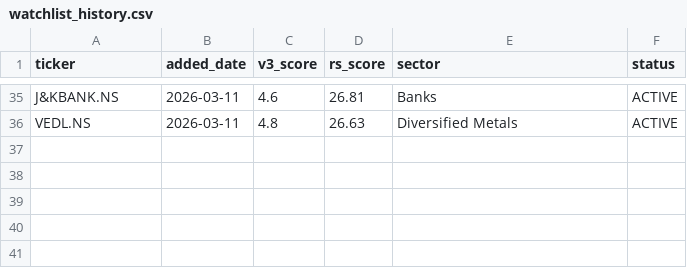
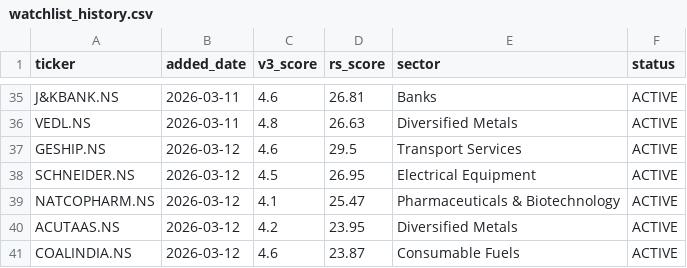
Before and after one commit to adi-git01/nifty-dashboard, a CSV file: data/watchlist_history.csv, drawn as a sheet; only a part is shown, gaps mark what is left out.

```diff
--- a/data/watchlist_history.csv
+++ b/data/watchlist_history.csv
@@ -36 +36,6 @@ J&KBANK.NS,2026-03-11,4.6,26.81,Banks,ACTIVE
 VEDL.NS,2026-03-11,4.8,26.63,Diversified Metals,ACTIVE
+GESHIP.NS,2026-03-12,4.6,29.5,Transport Services,ACTIVE
+SCHNEIDER.NS,2026-03-12,4.5,26.95,Electrical Equipment,ACTIVE
+NATCOPHARM.NS,2026-03-12,4.1,25.47,Pharmaceuticals & Biotechnology,ACTIVE
+ACUTAAS.NS,2026-03-12,4.2,23.95,Diversified Metals,ACTIVE
+COALINDIA.NS,2026-03-12,4.6,23.87,Consumable Fuels,ACTIVE
```
Also changed, not shown: data/alerts_log.csv, data/dna3_equity_curve.csv, 4 other files.
